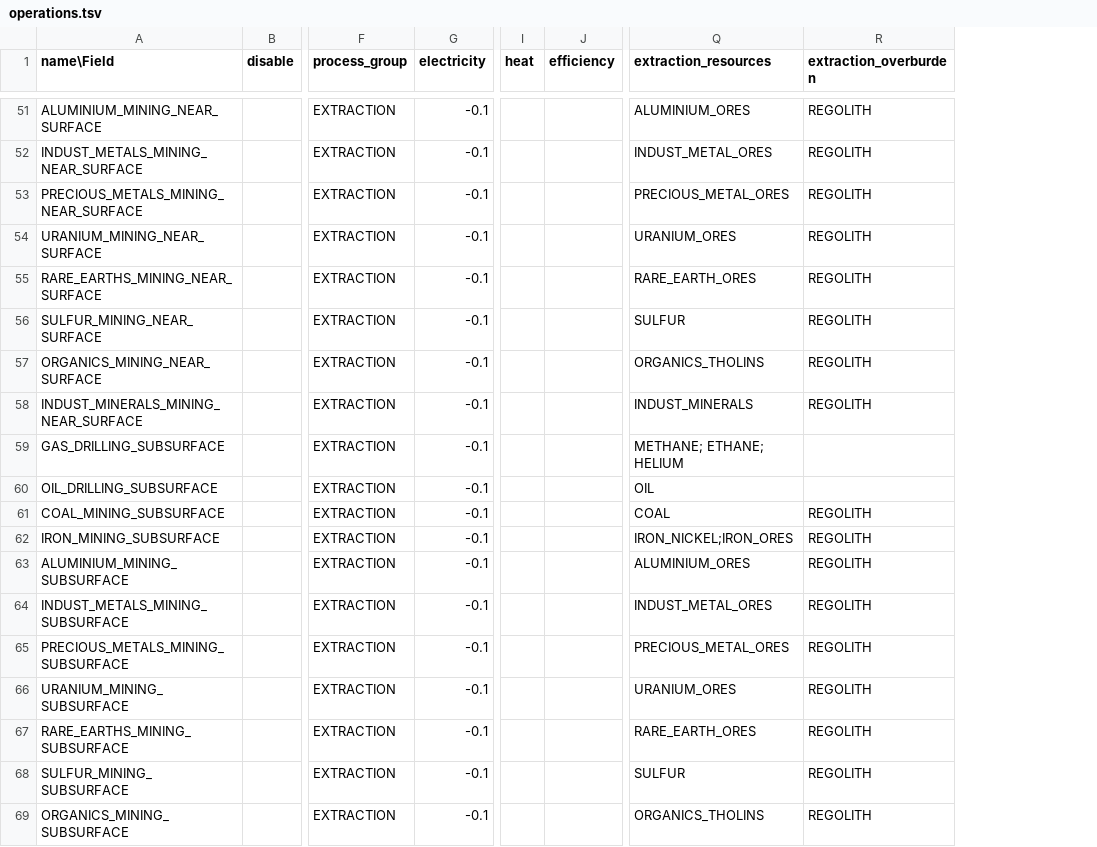
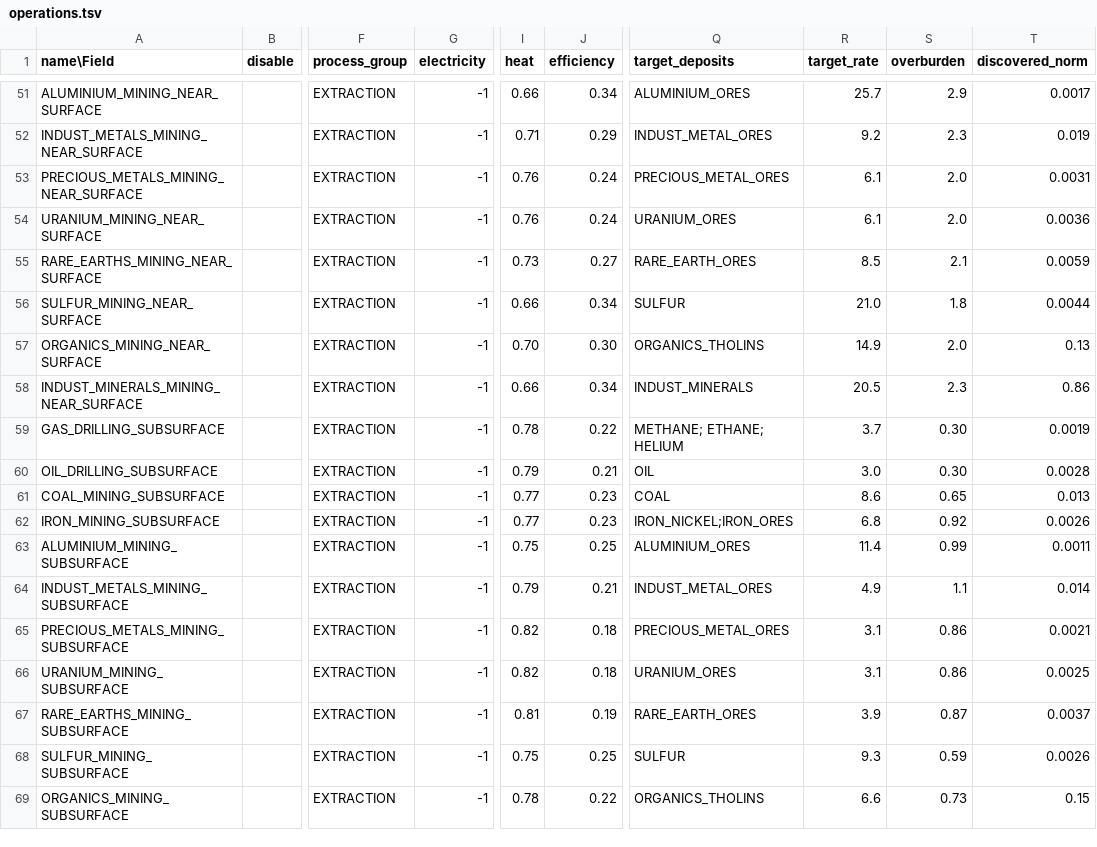
Before and after one commit to t2civ/astropolis_sdk, a TSV file: public/tables/operations.tsv, drawn as a sheet; only a part is shown, gaps mark what is left out; removed rows and columns are numbered as before the commit, all else as after; the diff covers the shown part only; the diff names each change by its address in the sheet, - before the commit and + after, or states it on an @@ line.

Commit message:
Update extraction mechanics

```diff
--- a/public/tables/operations.tsv
+++ b/public/tables/operations.tsv
-column R (extraction_overburden), rows 51-69: REGOLITH | REGOLITH | REGOLITH | REGOLITH | REGOLITH | REGOLITH | REGOLITH | REGOLITH |  |  | REGOLITH | REGOLITH | REGOLITH | REGOLITH | REGOLITH | REGOLITH | REGOLITH | REGOLITH | REGOLITH
+column R (target_rate), rows 51-69: 25.7 | 9.2 | 6.1 | 6.1 | 8.5 | 21.0 | 14.9 | 20.5 | 3.7 | 3.0 | 8.6 | 6.8 | 11.4 | 4.9 | 3.1 | 3.1 | 3.9 | 9.3 | 6.6
+column S (overburden), rows 51-69: 2.9 | 2.3 | 2.0 | 2.0 | 2.1 | 1.8 | 2.0 | 2.3 | 0.30 | 0.30 | 0.65 | 0.92 | 0.99 | 1.1 | 0.86 | 0.86 | 0.87 | 0.59 | 0.73
+column T (discovered_norm), rows 51-69: 0.0017 | 0.019 | 0.0031 | 0.0036 | 0.0059 | 0.0044 | 0.13 | 0.86 | 0.0019 | 0.0028 | 0.013 | 0.0026 | 0.0011 | 0.014 | 0.0021 | 0.0025 | 0.0037 | 0.0026 | 0.15
-Q1: extraction_resources
+Q1: target_deposits
-G51:G69 (electricity): -0.1
+G51:G69 (electricity): -1
-I51 (heat): (empty)
+I51 (heat): 0.66
-J51 (efficiency): (empty)
+J51 (efficiency): 0.34
-I52 (heat): (empty)
+I52 (heat): 0.71
-J52 (efficiency): (empty)
+J52 (efficiency): 0.29
-I53:I54 (heat): (empty)
+I53:I54 (heat): 0.76
-J53:J54 (efficiency): (empty)
+J53:J54 (efficiency): 0.24
-I55 (heat): (empty)
+I55 (heat): 0.73
-J55 (efficiency): (empty)
+J55 (efficiency): 0.27
-I56 (heat): (empty)
+I56 (heat): 0.66
-J56 (efficiency): (empty)
+J56 (efficiency): 0.34
-I57 (heat): (empty)
+I57 (heat): 0.70
-J57 (efficiency): (empty)
+J57 (efficiency): 0.30
-I58 (heat): (empty)
+I58 (heat): 0.66
-J58 (efficiency): (empty)
+J58 (efficiency): 0.34
-I59 (heat): (empty)
+I59 (heat): 0.78
-J59 (efficiency): (empty)
+J59 (efficiency): 0.22
-I60 (heat): (empty)
+I60 (heat): 0.79
-J60 (efficiency): (empty)
+J60 (efficiency): 0.21
-I61:I62 (heat): (empty)
+I61:I62 (heat): 0.77
-J61:J62 (efficiency): (empty)
+J61:J62 (efficiency): 0.23
-I63 (heat): (empty)
+I63 (heat): 0.75
-J63 (efficiency): (empty)
+J63 (efficiency): 0.25
-I64 (heat): (empty)
+I64 (heat): 0.79
-J64 (efficiency): (empty)
+J64 (efficiency): 0.21
-I65:I66 (heat): (empty)
+I65:I66 (heat): 0.82
-J65:J66 (efficiency): (empty)
+J65:J66 (efficiency): 0.18
-I67 (heat): (empty)
+I67 (heat): 0.81
-J67 (efficiency): (empty)
+J67 (efficiency): 0.19
-I68 (heat): (empty)
+I68 (heat): 0.75
-J68 (efficiency): (empty)
+J68 (efficiency): 0.25
-I69 (heat): (empty)
+I69 (heat): 0.78
-J69 (efficiency): (empty)
+J69 (efficiency): 0.22
```
Also changed, not shown: 1 added row, 1 removed row and 103 edited cells elsewhere in this file, 1 other file.
